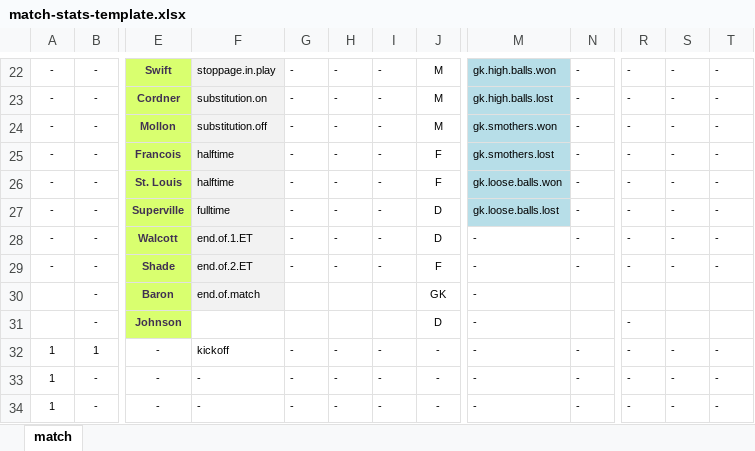
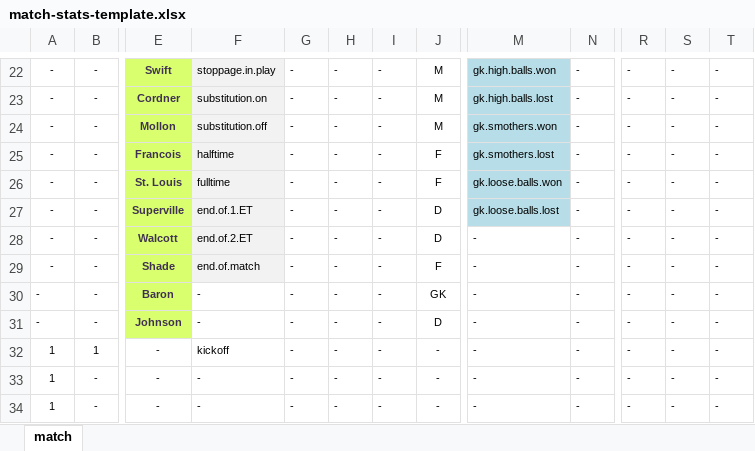
Before and after one commit to alfredomartinezjr/wosostats, an Excel workbook: resources/match-stats-template.xlsx, sheet match, drawn as a sheet; only a part is shown, gaps mark what is left out; values as stored, in another font and other column widths than the file's, no borders; the diff names each change by its address in the sheet, - before the commit and + after, or states it on an @@ line.

```diff
--- a/resources/match-stats-template.xlsx (sheet match)
+++ b/resources/match-stats-template.xlsx (sheet match)
-F26: halftime
+F26: fulltime
-F27: fulltime
+F27: end.of.1.ET
-F28: end.of.1.ET
+F28: end.of.2.ET
-F29: end.of.2.ET
+F29: end.of.match
-A30:A31: (empty)
+A30:A31: -
-F30: end.of.match
+F30: -
-F30 fill: #F2F2F2
+F30 fill: none
-G30:G31: (empty)
+G30:G31: -
-H30:H31: (empty)
+H30:H31: -
-I30:I31: (empty)
+I30:I31: -
-N30:N31: (empty)
+N30:N31: -
-R30: (empty)
+R30: -
-S30:S31: (empty)
+S30:S31: -
-T30:T31: (empty)
+T30:T31: -
-F31: (empty)
+F31: -
```
Also changed, not shown: 8 other files.
